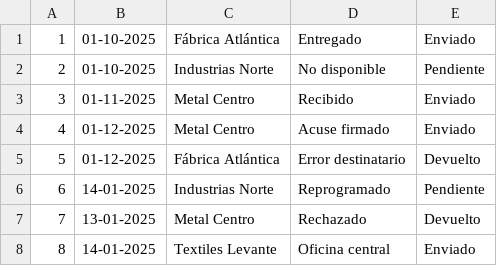
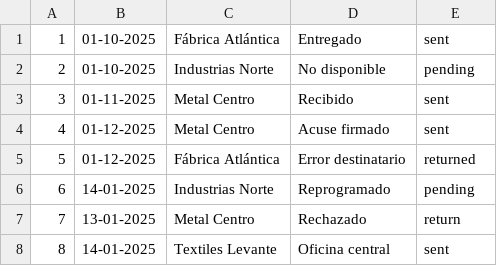
Before and after one commit to iagorivasalonso/Crud-Factories, a CSV file: assets/dataDefault/lines.csv, drawn as a sheet.

Commit message:
arreglar_estados

```diff
--- a/assets/dataDefault/lines.csv
+++ b/assets/dataDefault/lines.csv
@@ -1,8 +1,8 @@
-1;01-10-2025;Fábrica Atlántica;Entregado;Enviado
-2;01-10-2025;Industrias Norte;No disponible;Pendiente
-3;01-11-2025;Metal Centro;Recibido;Enviado
-4;01-12-2025;Metal Centro;Acuse firmado;Enviado
-5;01-12-2025;Fábrica Atlántica;Error destinatario;Devuelto
-6;14-01-2025;Industrias Norte;Reprogramado;Pendiente
-7;13-01-2025;Metal Centro;Rechazado;Devuelto
-8;14-01-2025;Textiles Levante;Oficina central;Enviado
+1;01-10-2025;Fábrica Atlántica;Entregado;sent
+2;01-10-2025;Industrias Norte;No disponible;pending
+3;01-11-2025;Metal Centro;Recibido;sent
+4;01-12-2025;Metal Centro;Acuse firmado;sent
+5;01-12-2025;Fábrica Atlántica;Error destinatario;returned
+6;14-01-2025;Industrias Norte;Reprogramado;pending
+7;13-01-2025;Metal Centro;Rechazado;return
+8;14-01-2025;Textiles Levante;Oficina central;sent
```
